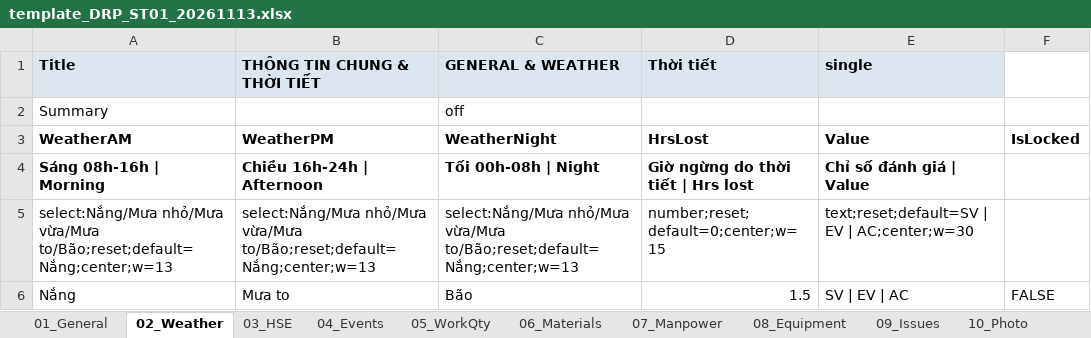
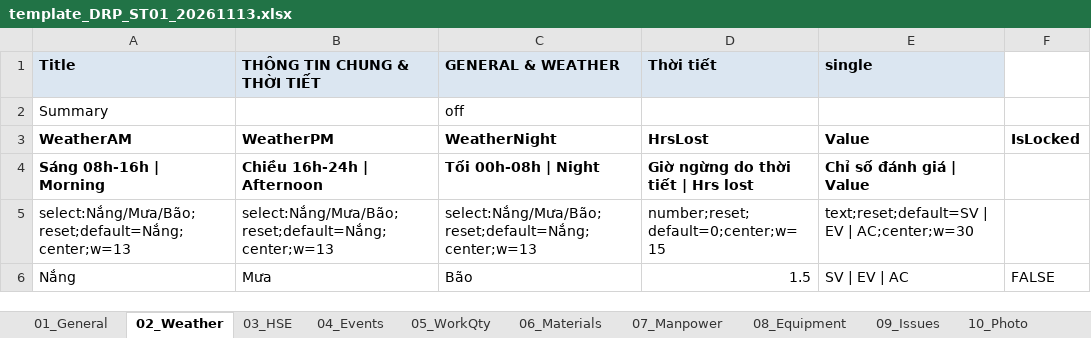
Before and after one commit to raymondtruongdev/DQM_workspace_portal, an Excel workbook: data_test/sharepoint_sample/_template/template_DRP_ST01_20261113.xlsx, sheet 02_Weather, drawn as a sheet; values as stored, in another font and other column widths than the file's, no borders; the diff names each change by its address in the sheet, - before the commit and + after, or states it on an @@ line.

```diff
--- a/data_test/sharepoint_sample/_template/template_DRP_ST01_20261113.xlsx (sheet 02_Weather)
+++ b/data_test/sharepoint_sample/_template/template_DRP_ST01_20261113.xlsx (sheet 02_Weather)
-A5 (Title): select:Nắng/Mưa nhỏ/Mưa vừa/Mưa to/Bão;reset;default=Nắng;center;w=13
+A5 (Title): select:Nắng/Mưa/Bão;reset;default=Nắng;center;w=13
-B5 (THÔNG TIN CHUNG & THỜI TIẾT): select:Nắng/Mưa nhỏ/Mưa vừa/Mưa to/Bão;reset;default=Nắng;center;w=13
+B5 (THÔNG TIN CHUNG & THỜI TIẾT): select:Nắng/Mưa/Bão;reset;default=Nắng;center;w=13
-C5 (GENERAL & WEATHER): select:Nắng/Mưa nhỏ/Mưa vừa/Mưa to/Bão;reset;default=Nắng;center;w=13
+C5 (GENERAL & WEATHER): select:Nắng/Mưa/Bão;reset;default=Nắng;center;w=13
-B6 (THÔNG TIN CHUNG & THỜI TIẾT): Mưa to
+B6 (THÔNG TIN CHUNG & THỜI TIẾT): Mưa
```
Also changed, not shown: sheet 07_Manpower, sheet 06_Materials, data_test/sharepoint_sample/_template/template_DRP_ST02_20261113.xlsx, 5 other files.
